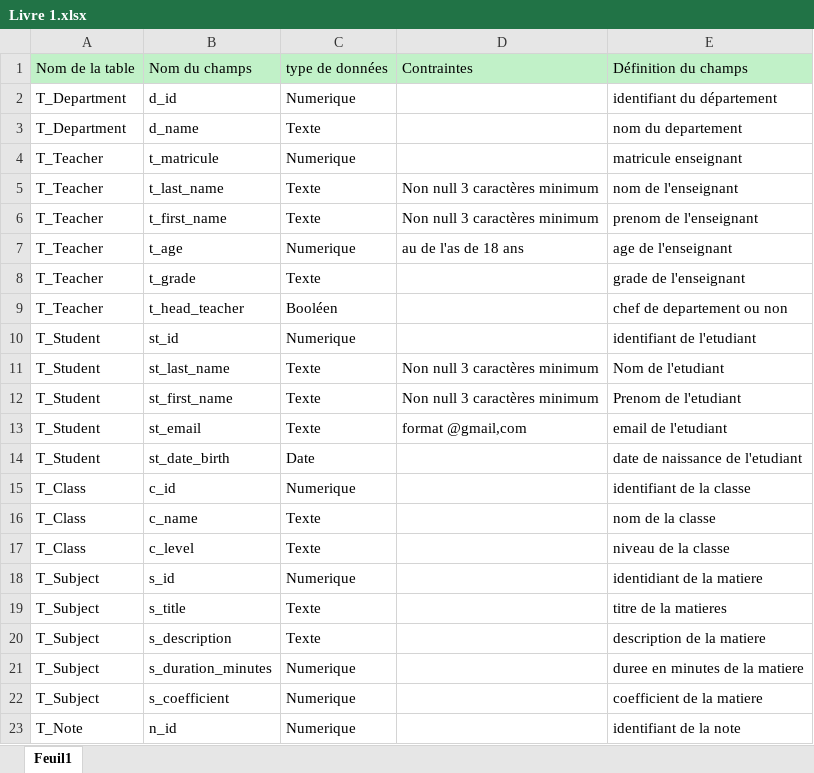
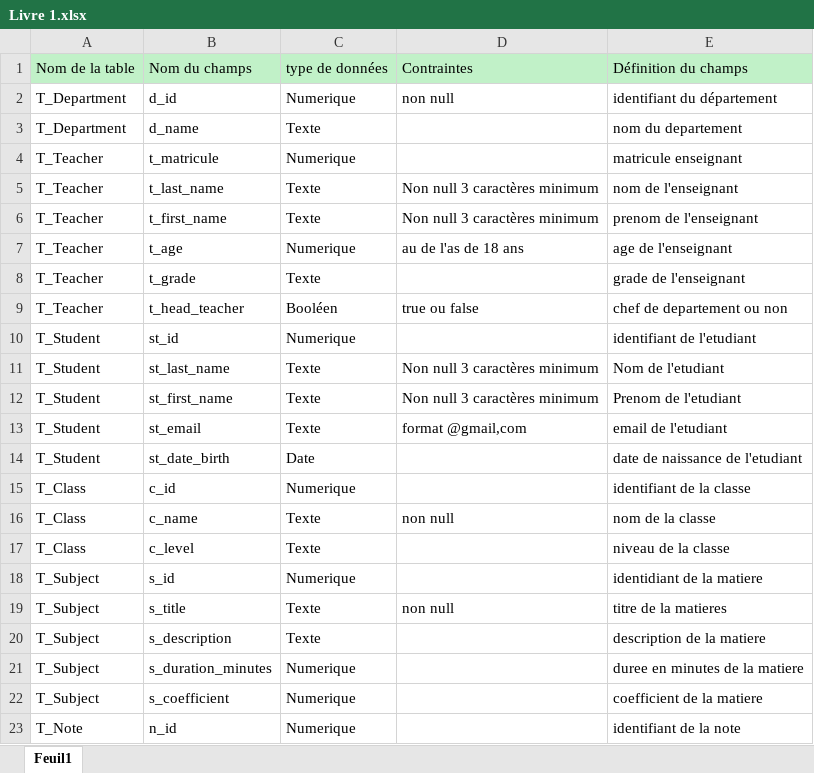
Before and after one commit to Adil-ha/Ecf_School_Hanoun_Adil, an Excel workbook: Livre 1.xlsx, sheet Feuil1, drawn as a sheet; only a part is shown; values as stored, in another font and other column widths than the file's, no borders; the diff names each change by its address in the sheet, - before the commit and + after, or states it on an @@ line.

```diff
--- a/Livre 1.xlsx (sheet Feuil1)
+++ b/Livre 1.xlsx (sheet Feuil1)
-D2: (empty)
+D2: non null
-D9: (empty)
+D9: true ou false
-D16: (empty)
+D16: non null
-D19: (empty)
+D19: non null
```
Also changed, not shown: 1 other file.
